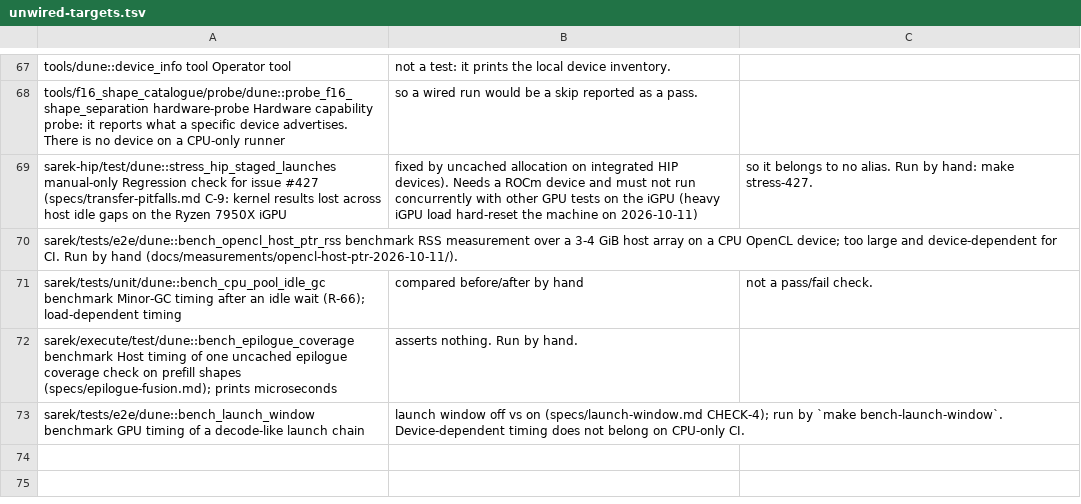
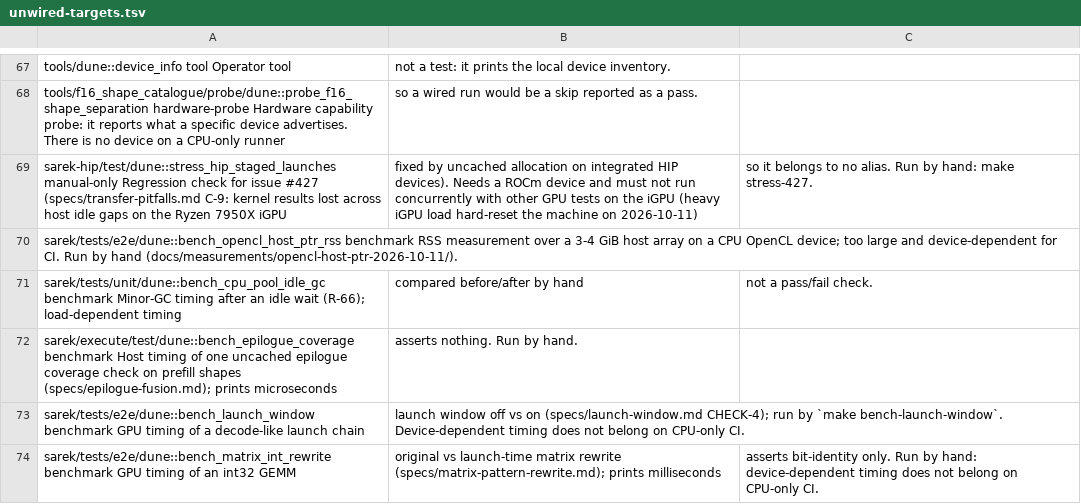
Before and after one commit to mathiasbourgoin/SPOC, a TSV file: scripts/unwired-targets.tsv, drawn as a sheet; only a part is shown, gaps mark what is left out; the diff names each change by its address in the sheet, - before the commit and + after, or states it on an @@ line.

```diff
--- a/scripts/unwired-targets.tsv
+++ b/scripts/unwired-targets.tsv
+row 74: sarek/tests/e2e/dune::bench_matrix_int_rewrite benchmark GPU timing of an int32 GEMM | original vs launch-time matrix rewrite (specs/matrix-pattern-rewrite.md); prints milliseconds | asserts bit-identity only. Run by hand: device-dependent timing does not belong on CPU-only CI.
```
